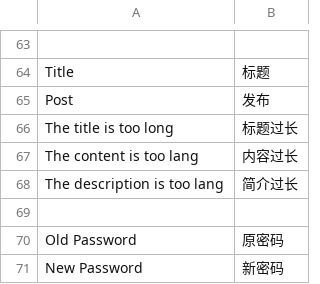
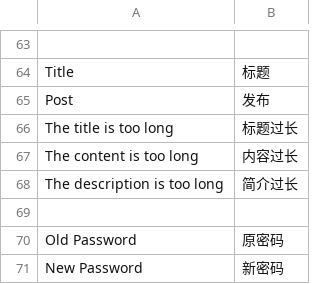
Before and after one commit to whtsky/Gather, a CSV file: locale/zh_CN.csv, drawn as a sheet; only a part is shown, gaps mark what is left out.

Commit message:
'too lang' -> 'too long'

```diff
--- a/locale/zh_CN.csv
+++ b/locale/zh_CN.csv
@@ -66,4 +66,4 @@
 "The title is too long",标题过长
-"The content is too lang",内容过长
-"The description is too lang",简介过长
+"The content is too long",内容过长
+"The description is too long",简介过长
 
```
Also changed, not shown: 2 other files.
